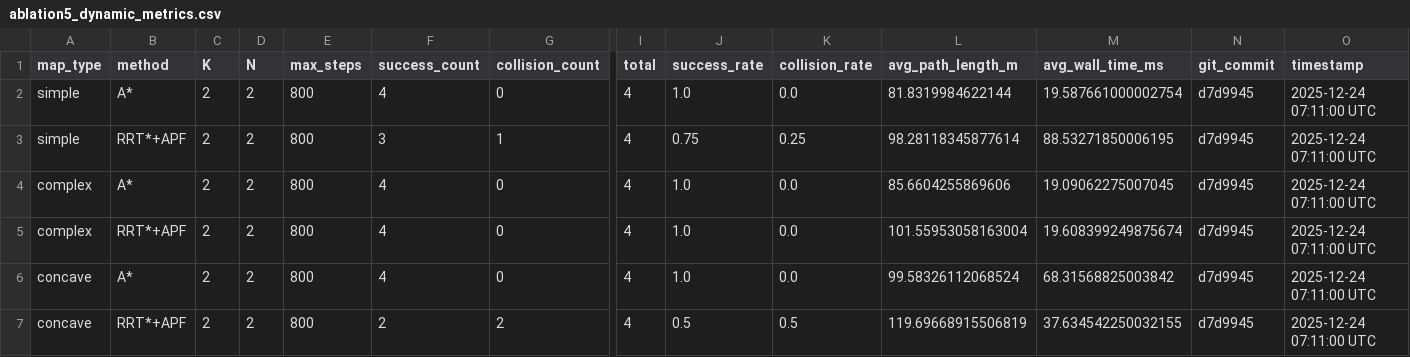
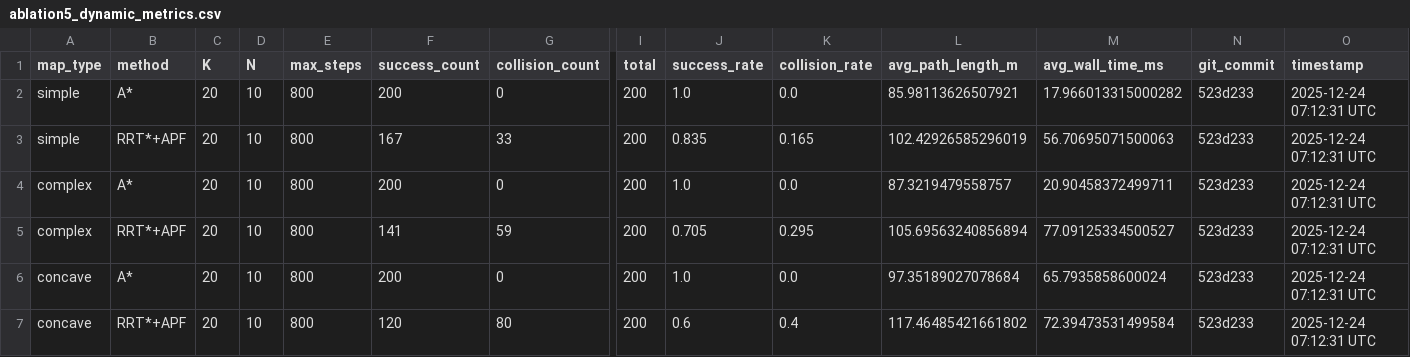
Before and after one commit to zhima8555/path-planning-ablation, a CSV file: ablation5_dynamic_metrics.csv, drawn as a sheet; only a part is shown, gaps mark what is left out; the diff covers the shown part only; the diff names each change by its address in the sheet, - before the commit and + after, or states it on an @@ line.

```diff
--- a/ablation5_dynamic_metrics.csv
+++ b/ablation5_dynamic_metrics.csv
-C2:C7 (K): 2
+C2:C7 (K): 20
-D2:D7 (N): 2
+D2:D7 (N): 10
-F2 (success_count): 4
+F2 (success_count): 200
-I2:I7 (total): 4
+I2:I7 (total): 200
-L2 (avg_path_length_m): 81.8319984622144
+L2 (avg_path_length_m): 85.98113626507921
-M2 (avg_wall_time_ms): 19.587661000002754
+M2 (avg_wall_time_ms): 17.966013315000282
-N2:N7 (git_commit): d7d9945
+N2:N7 (git_commit): 523d233
-O2:O7 (timestamp): 2025-12-24 07:11:00 UTC
+O2:O7 (timestamp): 2025-12-24 07:12:31 UTC
-F3 (success_count): 3
+F3 (success_count): 167
-G3 (collision_count): 1
+G3 (collision_count): 33
-J3 (success_rate): 0.75
+J3 (success_rate): 0.835
-K3 (collision_rate): 0.25
+K3 (collision_rate): 0.165
-L3 (avg_path_length_m): 98.28118345877614
+L3 (avg_path_length_m): 102.42926585296019
-M3 (avg_wall_time_ms): 88.53271850006195
+M3 (avg_wall_time_ms): 56.70695071500063
-F4 (success_count): 4
+F4 (success_count): 200
-L4 (avg_path_length_m): 85.6604255869606
+L4 (avg_path_length_m): 87.3219479558757
-M4 (avg_wall_time_ms): 19.09062275007045
+M4 (avg_wall_time_ms): 20.90458372499711
-F5 (success_count): 4
+F5 (success_count): 141
-G5 (collision_count): 0
+G5 (collision_count): 59
-J5 (success_rate): 1.0
+J5 (success_rate): 0.705
-K5 (collision_rate): 0.0
+K5 (collision_rate): 0.295
-L5 (avg_path_length_m): 101.55953058163004
+L5 (avg_path_length_m): 105.69563240856894
-M5 (avg_wall_time_ms): 19.608399249875674
+M5 (avg_wall_time_ms): 77.09125334500527
-F6 (success_count): 4
+F6 (success_count): 200
-L6 (avg_path_length_m): 99.58326112068524
+L6 (avg_path_length_m): 97.35189027078684
-M6 (avg_wall_time_ms): 68.31568825003842
+M6 (avg_wall_time_ms): 65.7935858600024
-F7 (success_count): 2
+F7 (success_count): 120
-G7 (collision_count): 2
+G7 (collision_count): 80
-J7 (success_rate): 0.5
+J7 (success_rate): 0.6
-K7 (collision_rate): 0.5
+K7 (collision_rate): 0.4
-L7 (avg_path_length_m): 119.69668915506819
+L7 (avg_path_length_m): 117.46485421661802
-M7 (avg_wall_time_ms): 37.634542250032155
+M7 (avg_wall_time_ms): 72.39473531499584
```
Also changed, not shown: 19 edited cells elsewhere in this file, 2 other files.
